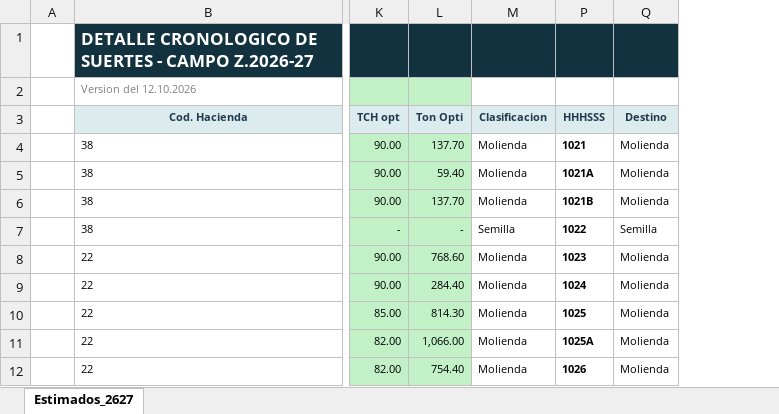
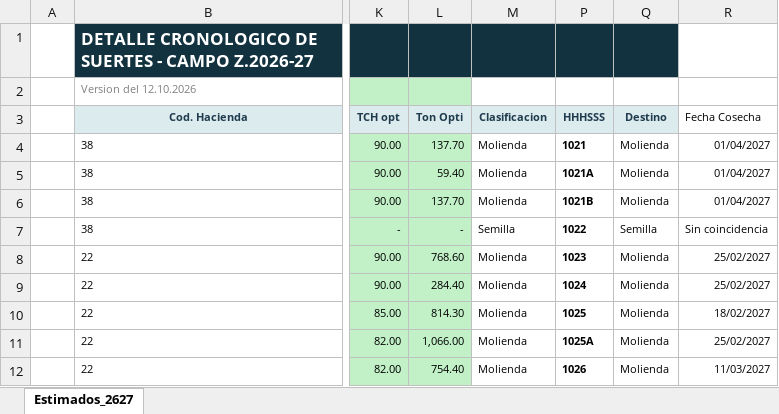
Before and after one commit to Kem111079/CASUR_MAPS_V171126, an Excel workbook: fuentes/Estimados_para_APP_Z2627v2.xlsx, sheet Estimados_2627, drawn as a sheet; only a part is shown, gaps mark what is left out; values as stored, in another font and other column widths than the file's, no borders; the diff names each change by its address in the sheet, - before the commit and + after, or states it on an @@ line.

```diff
--- a/fuentes/Estimados_para_APP_Z2627v2.xlsx (sheet Estimados_2627)
+++ b/fuentes/Estimados_para_APP_Z2627v2.xlsx (sheet Estimados_2627)
+column R (Fecha Cosecha), rows 4-12: 01/04/2027 | 01/04/2027 | 01/04/2027 | Sin coincidencia | 25/02/2027 | 25/02/2027 | 18/02/2027 | 25/02/2027 | 11/03/2027
```
Also changed, not shown: 14 other files.
